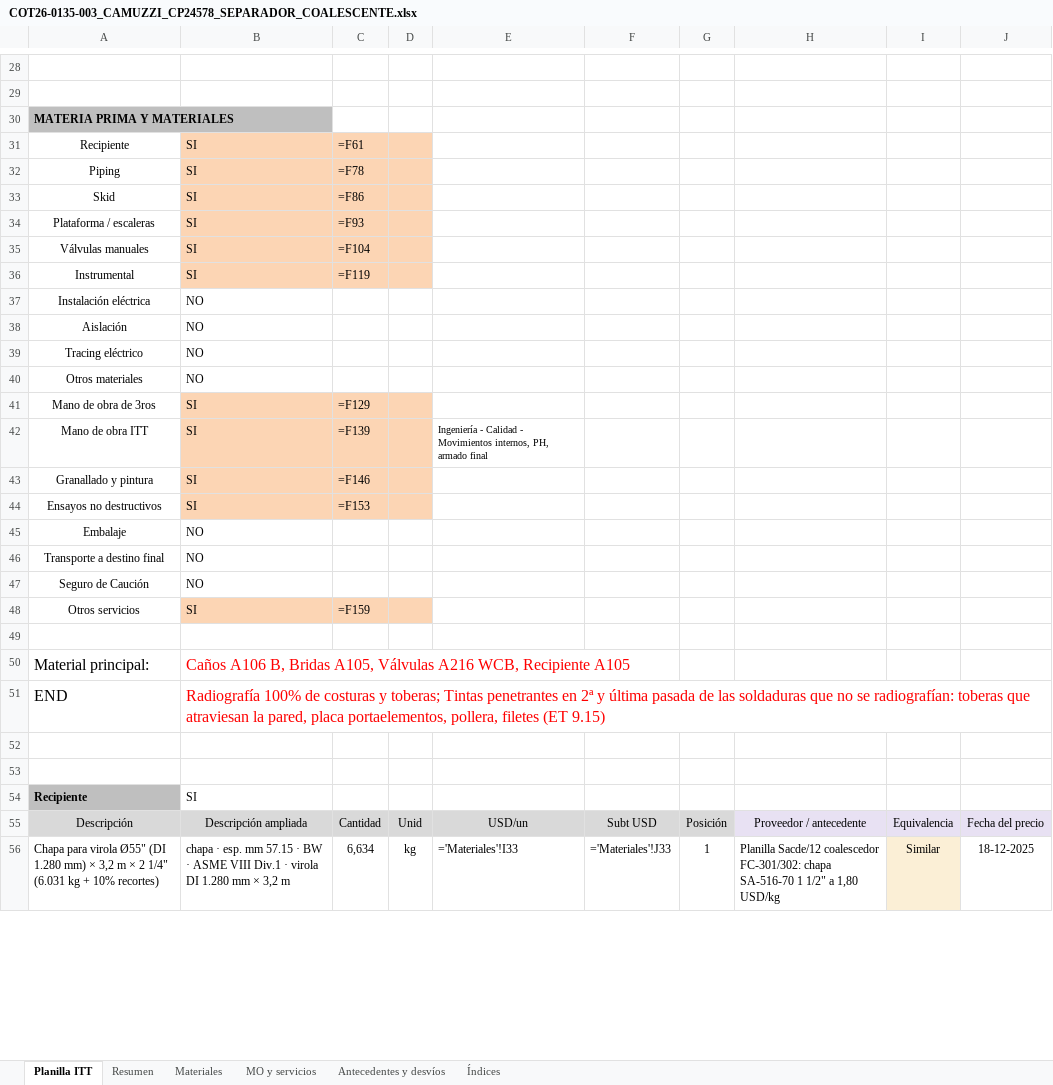
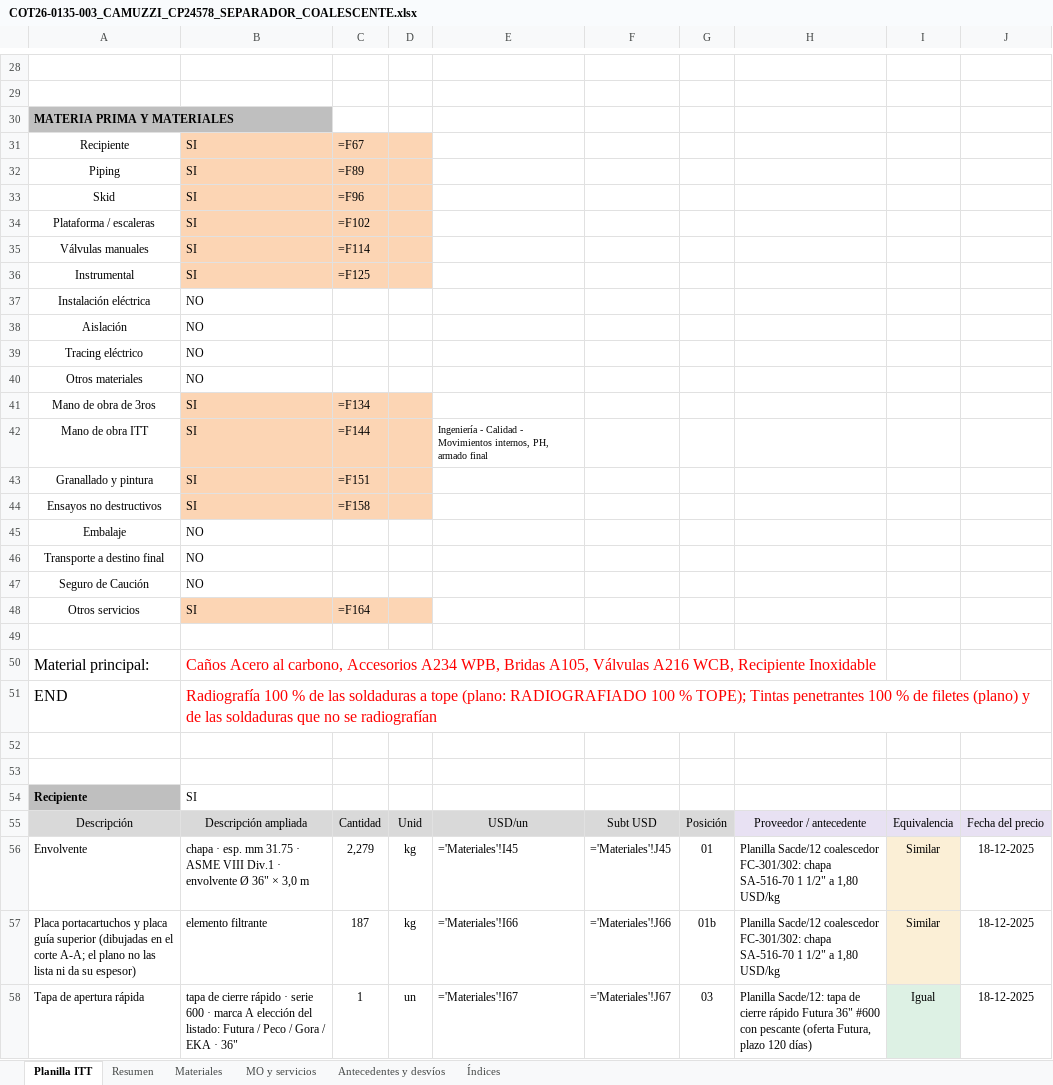
Before and after one commit to ricardoalvarezu2-cyber/cotizador-itt-2.0, an Excel workbook: cotizaciones/COT26-0135-003_CAMUZZI_CP24578_SEPARADOR/COT26-0135-003_CAMUZZI_CP24578_SEPARADOR_COALESCENTE.xlsx, sheet Planilla ITT, drawn as a sheet; only a part is shown, gaps mark what is left out; values as stored, in another font and other column widths than the file's, no borders; formulas without a stored value are shown as written; the diff covers the shown part only; the diff names each change by its address in the sheet, - before the commit and + after, or states it on an @@ line.

```diff
--- a/cotizaciones/COT26-0135-003_CAMUZZI_CP24578_SEPARADOR/COT26-0135-003_CAMUZZI_CP24578_SEPARADOR_COALESCENTE.xlsx (sheet Planilla ITT)
+++ b/cotizaciones/COT26-0135-003_CAMUZZI_CP24578_SEPARADOR/COT26-0135-003_CAMUZZI_CP24578_SEPARADOR_COALESCENTE.xlsx (sheet Planilla ITT)
-C31: =F61
+C31: =F67
-C32: =F78
+C32: =F89
-C33: =F86
+C33: =F96
-C34: =F93
+C34: =F102
-C35: =F104
+C35: =F114
-C36: =F119
+C36: =F125
-C41: =F129
+C41: =F134
-C42: =F139
+C42: =F144
-C43: =F146
+C43: =F151
-C44: =F153
+C44: =F158
-C48: =F159
+C48: =F164
-B50: Caños A106 B, Bridas A105, Válvulas A216 WCB, Recipiente A105
+B50: Caños Acero al carbono, Accesorios A234 WPB, Bridas A105, Válvulas A216 WCB, Recipiente Inoxidable
-B51: Radiografía 100% de costuras y toberas; Tintas penetrantes en 2ª y última pasada de las soldaduras que no se radiografían: toberas que atraviesan la pared, placa portaelementos, pollera, filetes (ET 9.15)
+B51: Radiografía 100 % de las soldaduras a tope (plano: RADIOGRAFIADO 100 % TOPE); Tintas penetrantes 100 % de filetes (plano) y de las soldaduras que no se radiografían
-A56: Chapa para virola Ø55" (DI 1.280 mm) × 3,2 m × 2 1/4" (6.031 kg + 10% recortes)
+A56: Envolvente
-B56: …esp. mm 57.15 · BW · ASME VIII Div.1 · virola DI 1.280 mm × 3,2 m
+B56: …esp. mm 31.75 · ASME VIII Div.1 · envolvente Ø 36" × 3,0 m
-C56: 6,634
+C56: 2,279
-E56: ='Materiales'!I33
+E56: ='Materiales'!I45
-F56: ='Materiales'!J33
+F56: ='Materiales'!J45
-G56: 1
+G56: 01
+row 57: Placa portacartuchos y placa guía superior (dibujadas en el corte A-A; el plano no las lista ni da su espesor) | elemento filtrante | 187 | kg | ='Materiales'!I66 | ='Materiales'!J66 | 01b | Planilla Sacde/12 coalescedor FC-301/302: chapa SA-516-70 1 1/2" a 1,80 USD/kg | Similar | 18-12-2025
+row 58: Tapa de apertura rápida | tapa de cierre rápido · serie 600 · marca A elección del listado: Futura / Peco / Gora / EKA · 36" | 1 | un | ='Materiales'!I67 | ='Materiales'!J67 | 03 | Planilla Sacde/12: tapa de cierre rápido Futura 36" #600 con pescante (oferta Futura, plazo 120 días) | Igual | 18-12-2025
```
Also changed, not shown: 27 added rows, 24 removed rows and 149 edited cells elsewhere in this sheet, sheet Materiales, sheet MO y servicios, sheet Resumen, sheet Antecedentes y desvíos, cotizaciones/COT26-0135-003_CAMUZZI_CP24578_SEPARADOR/compras/COT26-0135-003_pedido_materiales_compras.xlsx, 19 other files.
